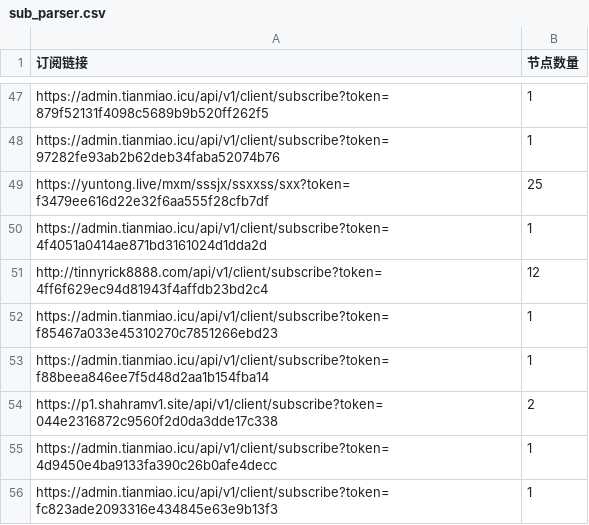
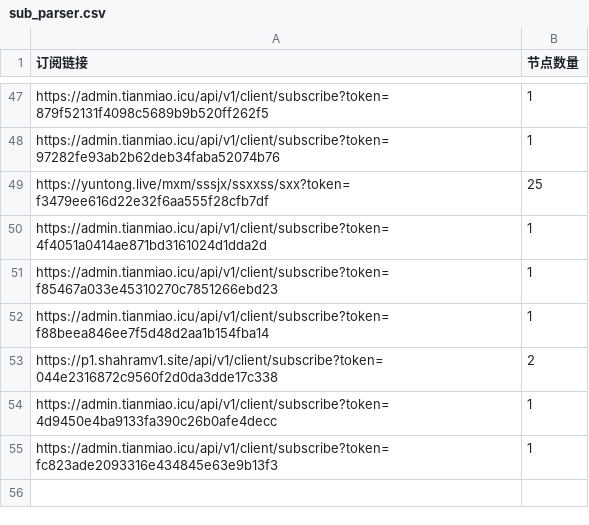
Before and after one commit to ipenwrt/Sub-Parser, a CSV file: sub_parser.csv, drawn as a sheet; only a part is shown, gaps mark what is left out; the diff names each change by its address in the sheet, - before the commit and + after, or states it on an @@ line.

```diff
--- a/sub_parser.csv
+++ b/sub_parser.csv
-row 51: http://tinnyrick8888.com/api/v1/client/subscribe?token=4ff6f629ec94d81943f4affdb23bd2c4 | 12
```
Also changed, not shown: 3 other files.
